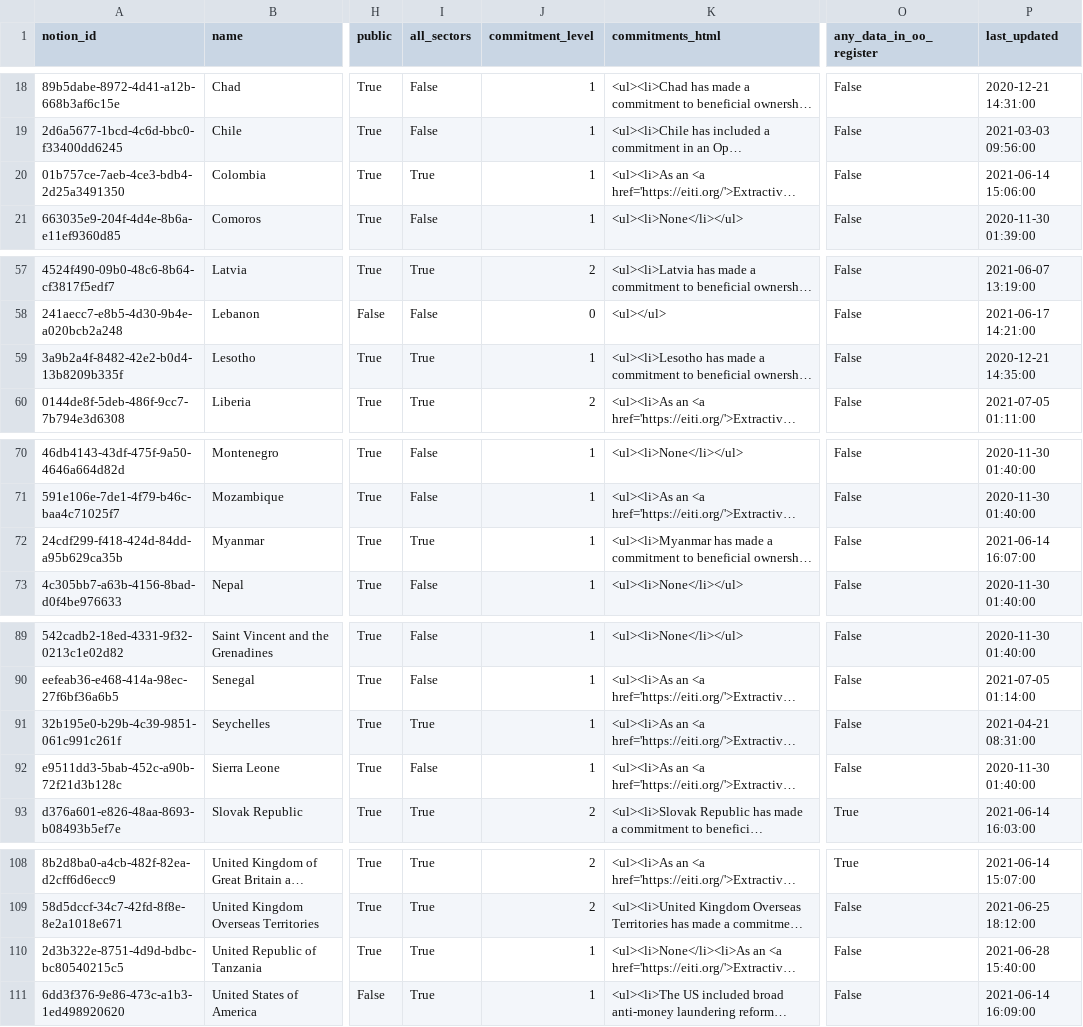
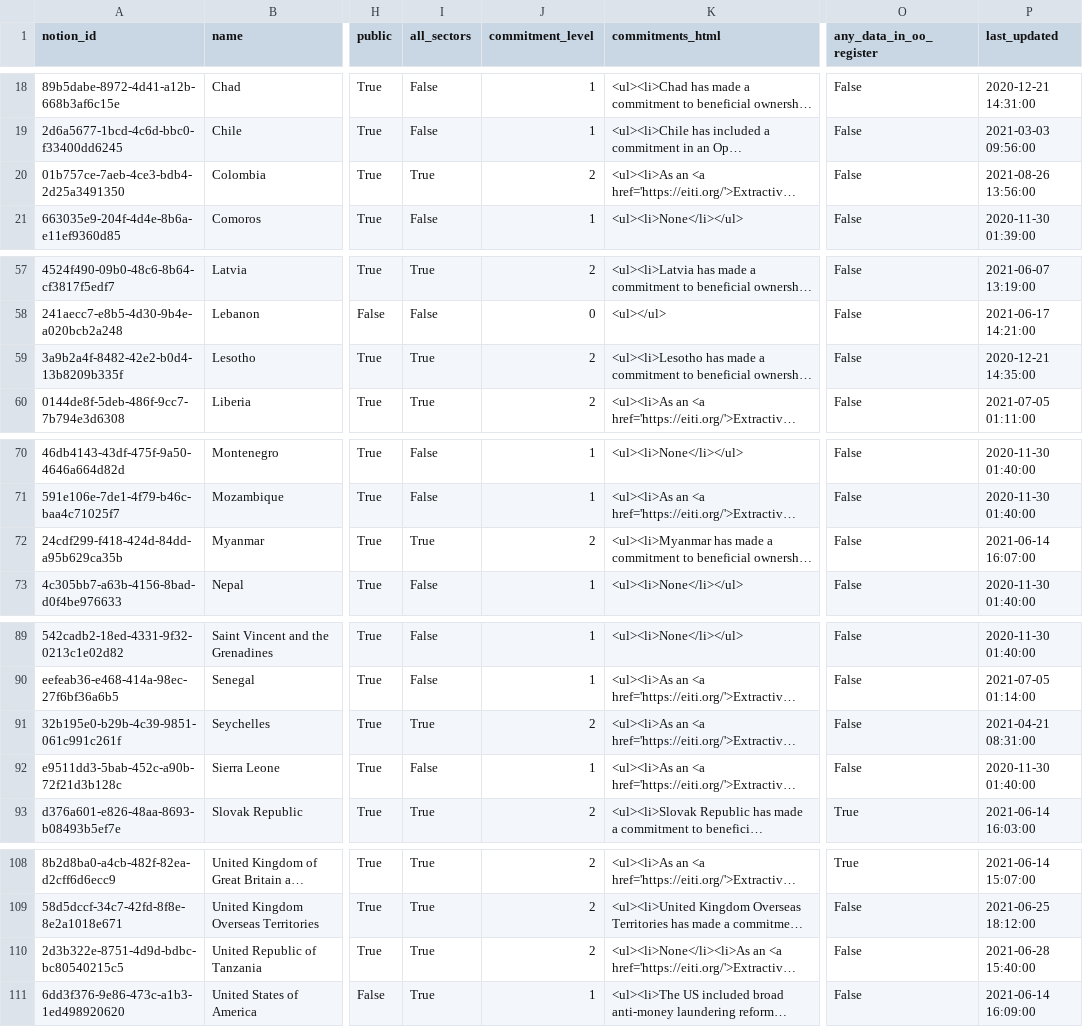
Before and after one commit to openownership/openownership.beta, a CSV file: _data/countries.csv, drawn as a sheet; only a part is shown, gaps mark what is left out; long unchanged cells end in …; the diff names each change by its address in the sheet, - before the commit and + after, or states it on an @@ line.

Commit message:
Automated updates to country tracker data

```diff
--- a/_data/countries.csv
+++ b/_data/countries.csv
-J20 (commitment_level): 1
+J20 (commitment_level): 2
-P20 (last_updated): 2021-06-14 15:06:00
+P20 (last_updated): 2021-08-26 13:56:00
-J59 (commitment_level): 1
+J59 (commitment_level): 2
-J72 (commitment_level): 1
+J72 (commitment_level): 2
-J91 (commitment_level): 1
+J91 (commitment_level): 2
-J110 (commitment_level): 1
+J110 (commitment_level): 2
```
